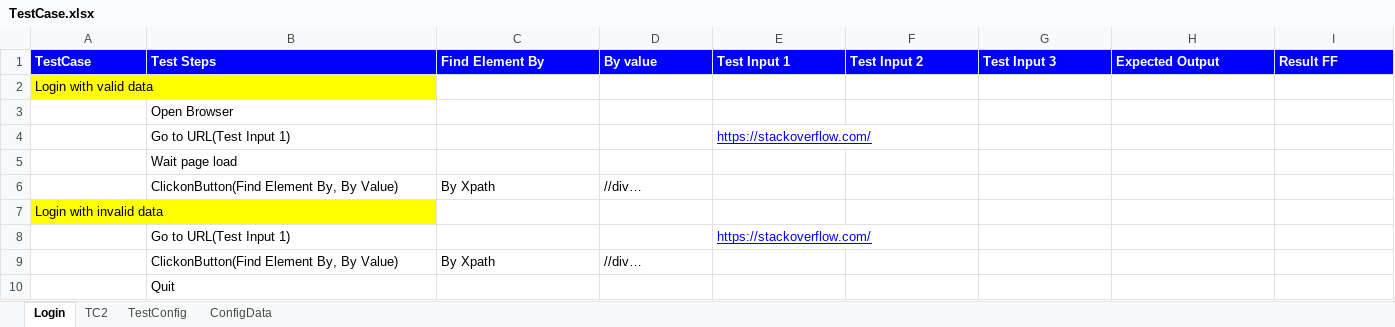
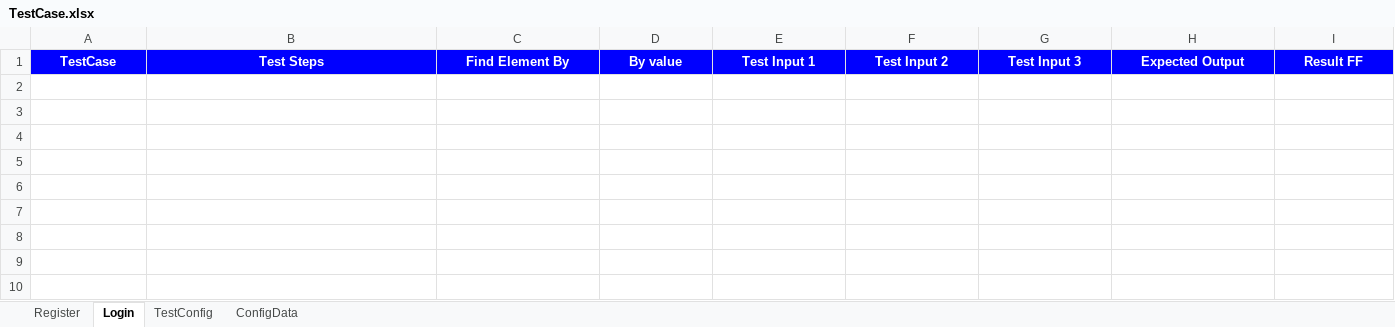
Before and after one commit to trung1987/seleniumkeyword, an Excel workbook: Test_Input/TestCase.xlsx, sheet Login, drawn as a sheet; only a part is shown; values as stored, in another font and other column widths than the file's, no borders; rows hold the shown columns only; the diff covers the shown part only; the diff names each change by its address in the sheet, - before the commit and + after, or states it on an @@ line.

Commit message:
Commit function: read excel + open browser

```diff
--- a/Test_Input/TestCase.xlsx (sheet Login)
+++ b/Test_Input/TestCase.xlsx (sheet Login)
-sheet tab: TC2
+sheet tab: Register
-A1:I1 alignment: left
+A1:I1 alignment: center
-row 2: Login with valid data
-row 3:  | Open Browser
-row 4:  | Go to URL(Test Input 1) |  |  | https://stackoverflow.com/
-row 5:  | Wait page load
-row 6:  | ClickonButton(Find Element By, By Value) | By Xpath | //div…
-row 7: Login with invalid data
-row 8:  | Go to URL(Test Input 1) |  |  | https://stackoverflow.com/
-row 9:  | ClickonButton(Find Element By, By Value) | By Xpath | //div…
-row 10:  | Quit
```
Also changed, not shown: cell formats elsewhere in this sheet, sheet TestConfig, sheet ConfigData, 22 other files.
